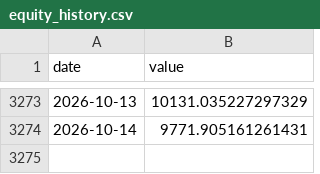
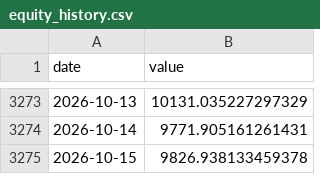
Before and after one commit to mkcan1973/method2-top3-momentum-tracker, a CSV file: equity_history.csv, drawn as a sheet; only a part is shown, gaps mark what is left out.

```diff
--- a/equity_history.csv
+++ b/equity_history.csv
@@ -3274 +3274,2 @@ date,value
 2026-10-14,9771.905161261431
+2026-10-15,9826.938133459378
```
Also changed, not shown: spy_history.csv, 1 other file.
